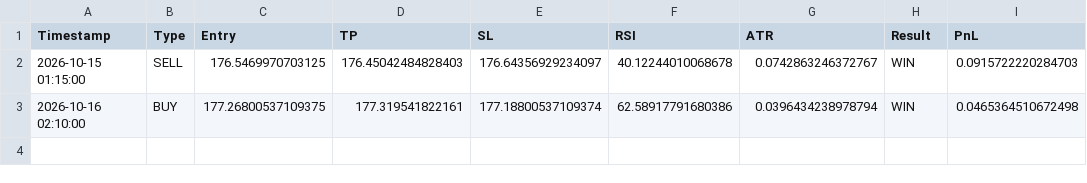
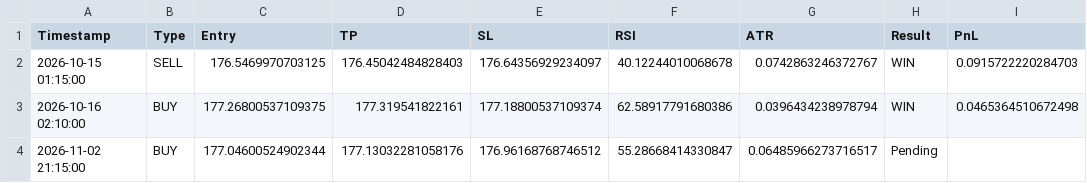
Before and after one commit to mark-dylan-dady/fx-signal-bot, a CSV file: signals_history_EURJPY.csv, drawn as a sheet; the diff names each change by its address in the sheet, - before the commit and + after, or states it on an @@ line.

```diff
--- a/signals_history_EURJPY.csv
+++ b/signals_history_EURJPY.csv
+row 4: 2026-11-02 21:15:00 | BUY | 177.04600524902344 | 177.13032281058176 | 176.96168768746512 | 55.28668414330847 | 0.06485966273716517 | Pending
```
